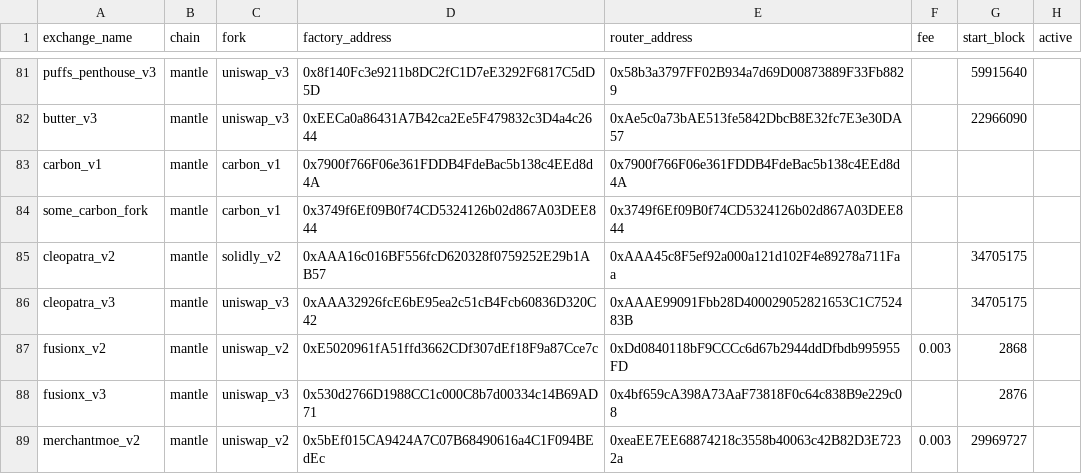
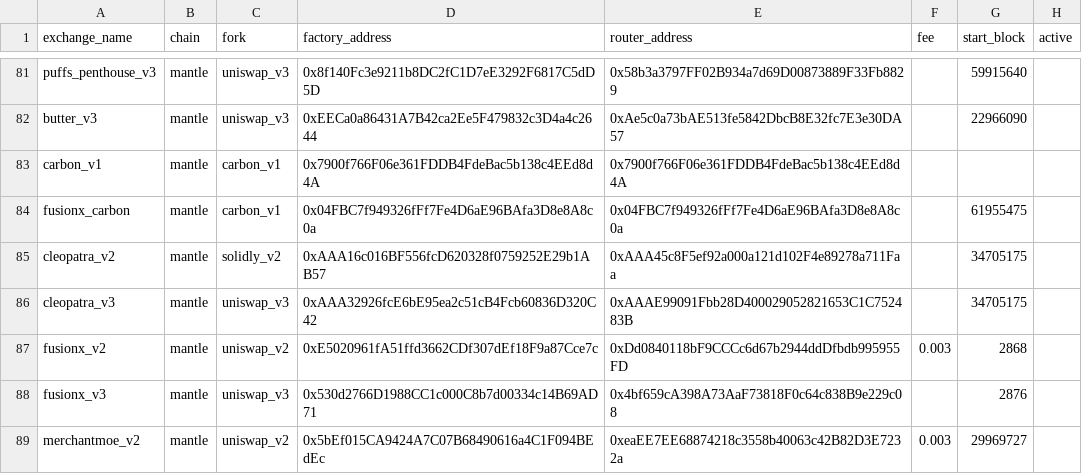
Before and after one commit to bancorprotocol/fastlane-bot, a CSV file: fastlane_bot/data/multichain_addresses.csv, drawn as a sheet; only a part is shown, gaps mark what is left out; removed rows and columns are numbered as before the commit, all else as after; the diff names each change by its address in the sheet, - before the commit and + after, or states it on an @@ line.

Commit message:
add fusionx

```diff
--- a/fastlane_bot/data/multichain_addresses.csv
+++ b/fastlane_bot/data/multichain_addresses.csv
-row 84: some_carbon_fork | mantle | carbon_v1 | 0x3749f6Ef09B0f74CD5324126b02d867A03DEE844 | 0x3749f6Ef09B0f74CD5324126b02d867A03DEE844
+row 84: fusionx_carbon | mantle | carbon_v1 | 0x04FBC7f949326fFf7Fe4D6aE96BAfa3D8e8A8c0a | 0x04FBC7f949326fFf7Fe4D6aE96BAfa3D8e8A8c0a |  | 61955475
```
